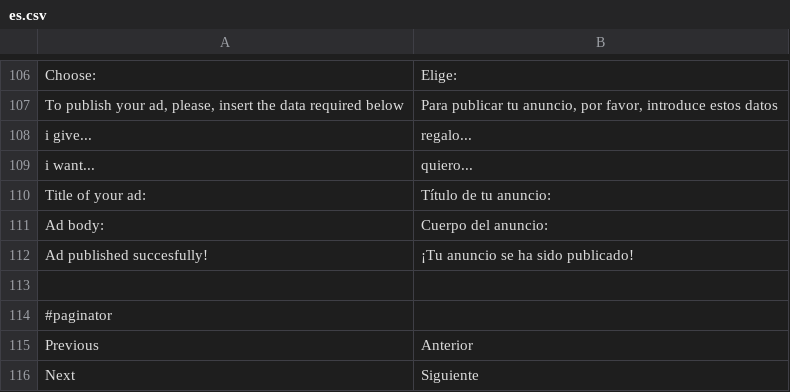
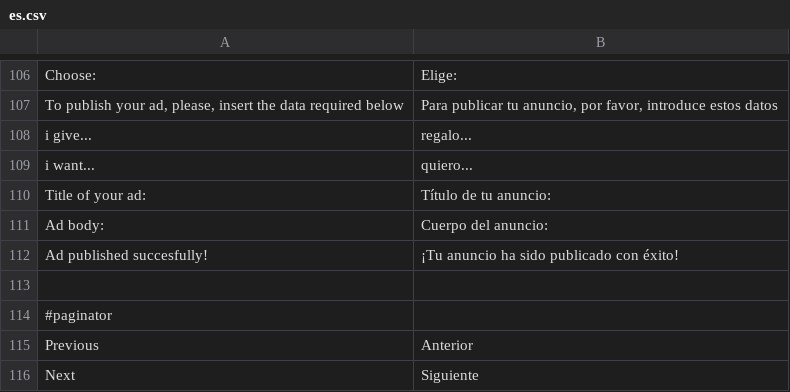
Before and after one commit to alabs/nolotiro, a CSV file: application/languages/es.csv, drawn as a sheet; only a part is shown, gaps mark what is left out.

```diff
--- a/application/languages/es.csv
+++ b/application/languages/es.csv
@@ -111,3 +111,3 @@
 "Ad body:";"Cuerpo del anuncio:"
-"Ad published succesfully!";"¡Tu anuncio se ha sido publicado!"
+"Ad published succesfully!";"¡Tu anuncio ha sido publicado con éxito!"
 
```
Also changed, not shown: 6 other files.
